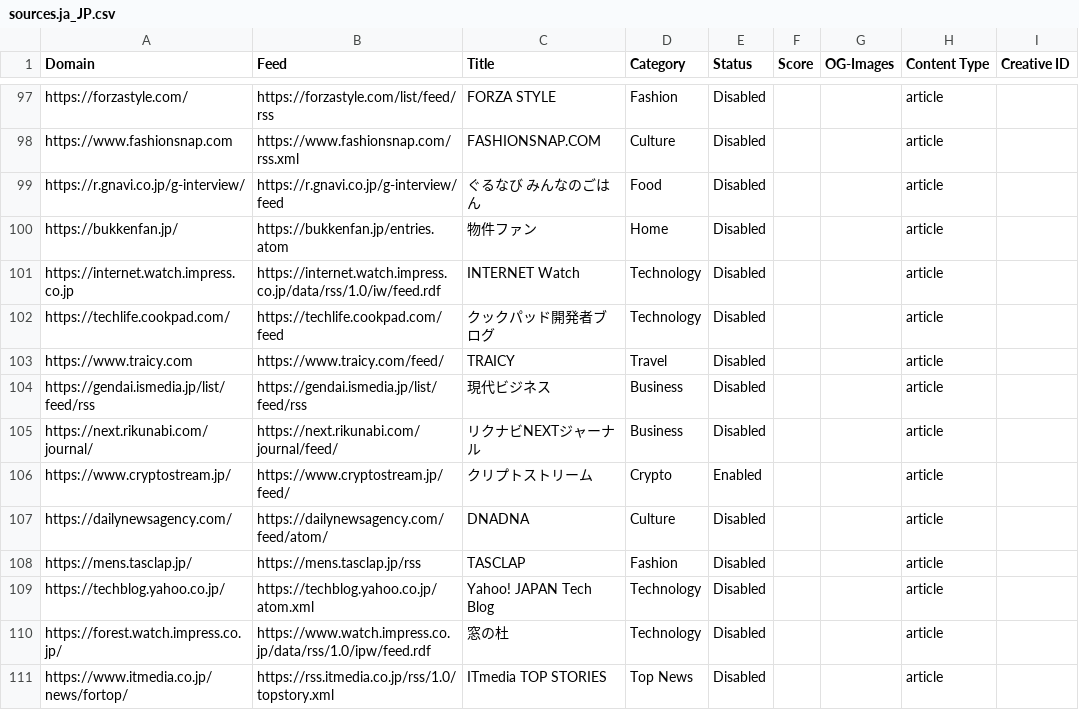
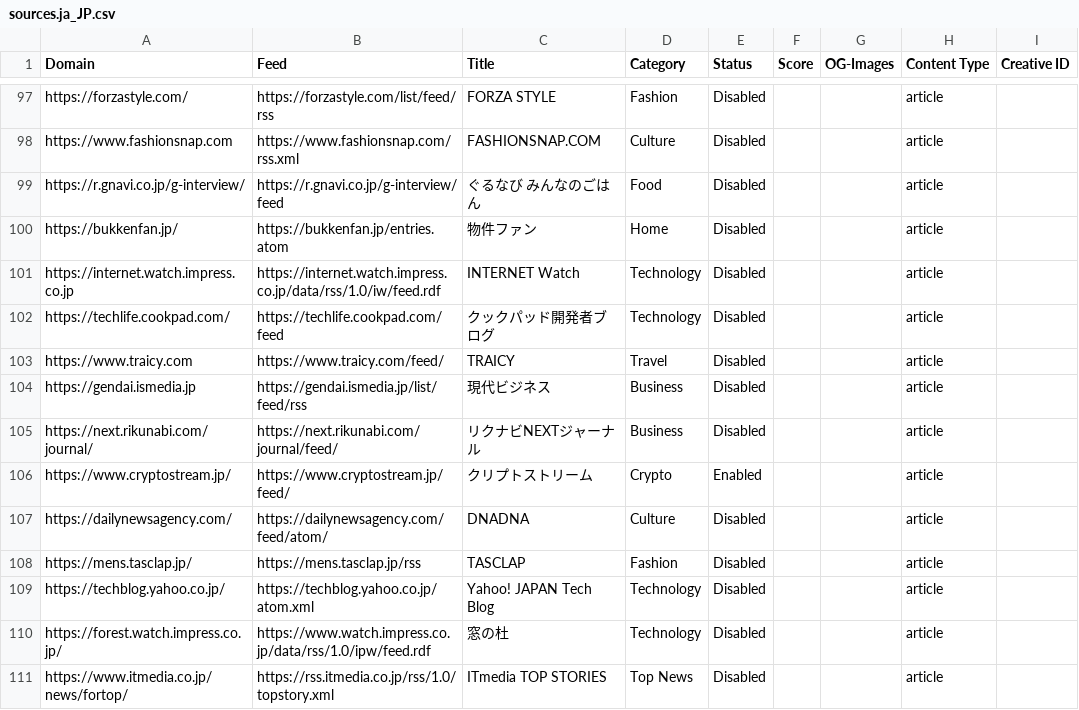
Before and after one commit to seanpm2001/news-aggregator, a CSV file: sources/sources.ja_JP.csv, drawn as a sheet; only a part is shown, gaps mark what is left out; the diff names each change by its address in the sheet, - before the commit and + after, or states it on an @@ line.

```diff
--- a/sources/sources.ja_JP.csv
+++ b/sources/sources.ja_JP.csv
-A104 (Domain): https://gendai.ismedia.jp/list/feed/rss
+A104 (Domain): https://gendai.ismedia.jp
```
Also changed, not shown: sources/sources.ja.csv, sources/sources.pt_BR.csv, 2 other files.
